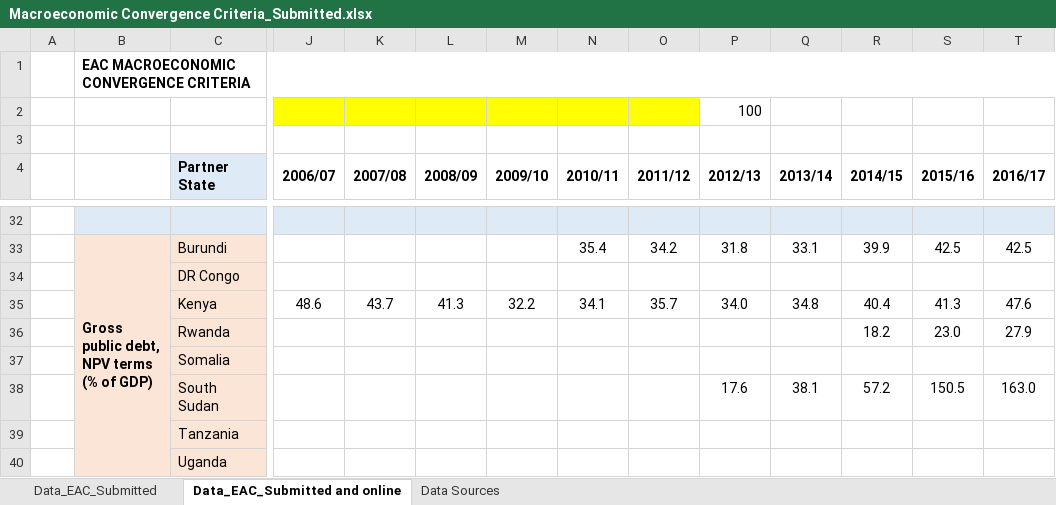
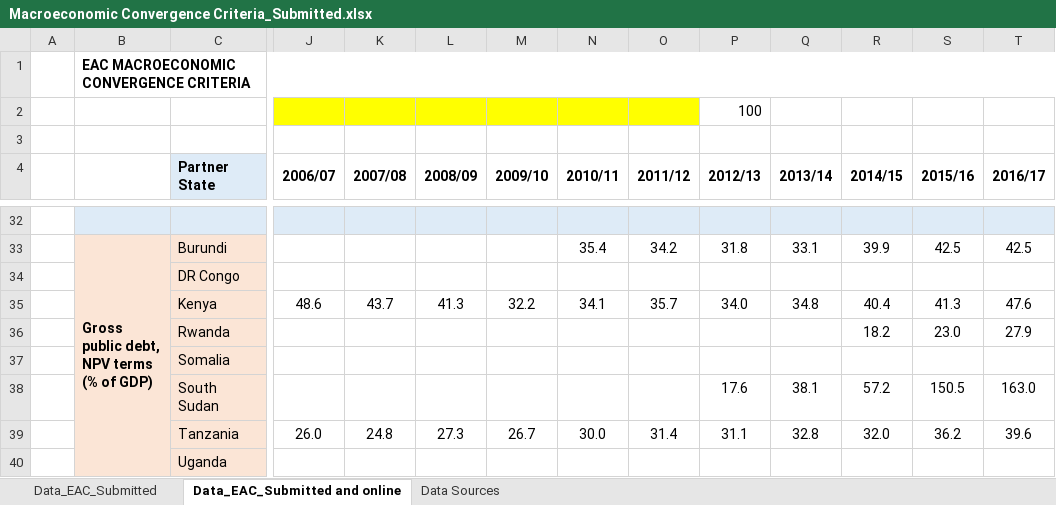
Before and after one commit to dominicmwitta/eac_index, an Excel workbook: Macroeconomic Convergence Criteria_Submitted.xlsx, sheet Data_EAC_Submitted and online, drawn as a sheet; only a part is shown, gaps mark what is left out; values as stored, in another font and other column widths than the file's, no borders; removed rows and columns are numbered as before the commit, all else as after; rows hold the shown columns only; the diff names each change by its address in the sheet, - before the commit and + after, or states it on an @@ line.

```diff
--- a/Macroeconomic Convergence Criteria_Submitted.xlsx (sheet Data_EAC_Submitted and online)
+++ b/Macroeconomic Convergence Criteria_Submitted.xlsx (sheet Data_EAC_Submitted and online)
-row 39:  |  | Tanzania
+row 39:  |  | Tanzania | 26.0 | 24.8 | 27.3 | 26.7 | 30.0 | 31.4 | 31.1 | 32.8 | 32.0 | 36.2 | 39.6
```
Also changed, not shown: 13 other files.
